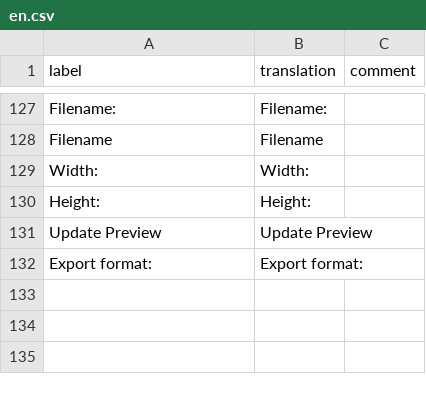
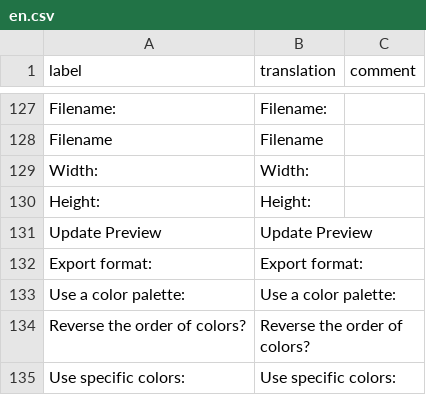
Before and after one commit to statgarten/door, a CSV file: inst/app/www/translations/en.csv, drawn as a sheet; only a part is shown, gaps mark what is left out.

Commit message:
esquisse translation warning modify

```diff
--- a/inst/app/www/translations/en.csv
+++ b/inst/app/www/translations/en.csv
@@ -132 +132,4 @@ label,translation,comment
 "Export format:","Export format:"
+"Use a color palette:","Use a color palette:"
+"Reverse the order of colors?","Reverse the order of colors?"
+"Use specific colors:","Use specific colors:"
```
Also changed, not shown: inst/app/www/translations/ko.csv.
